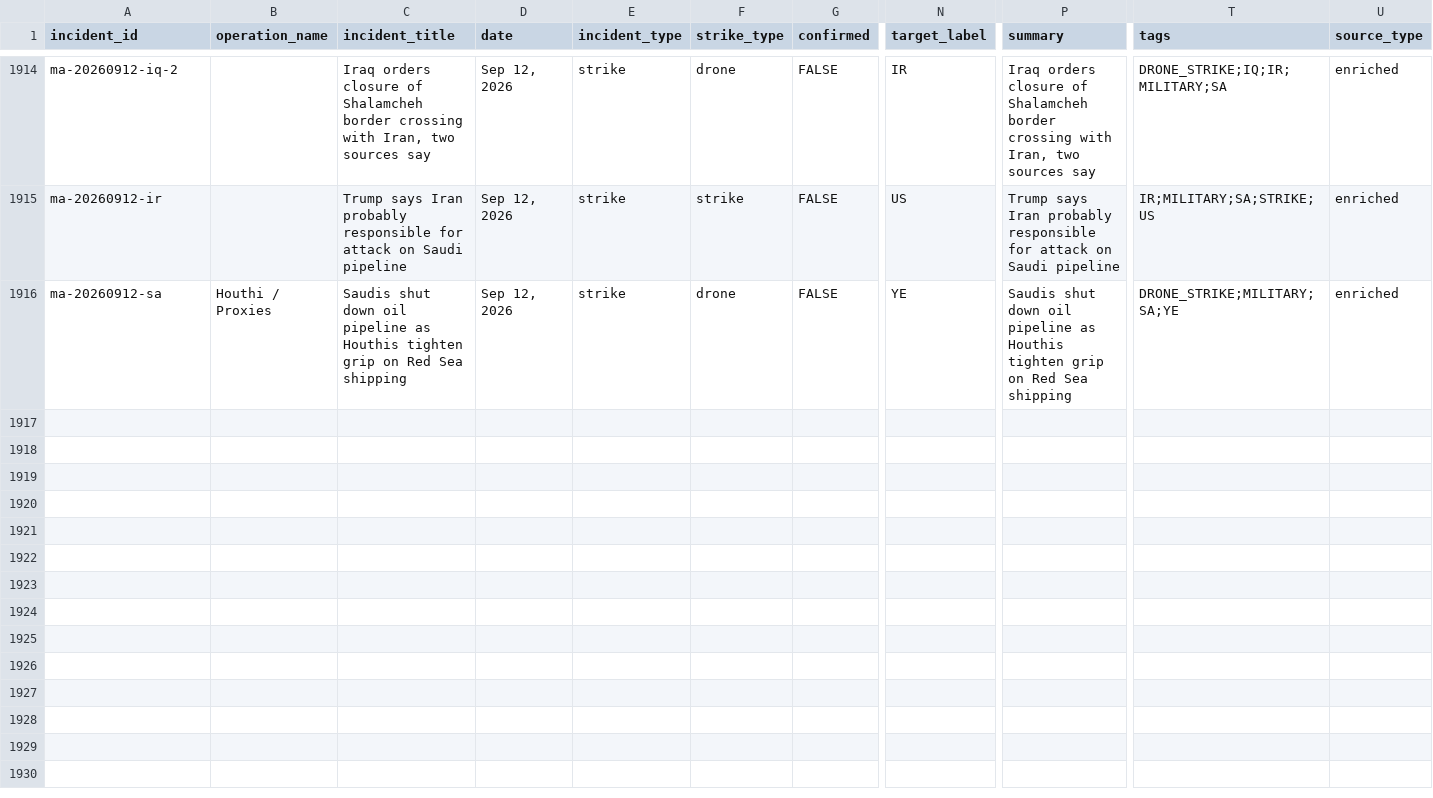
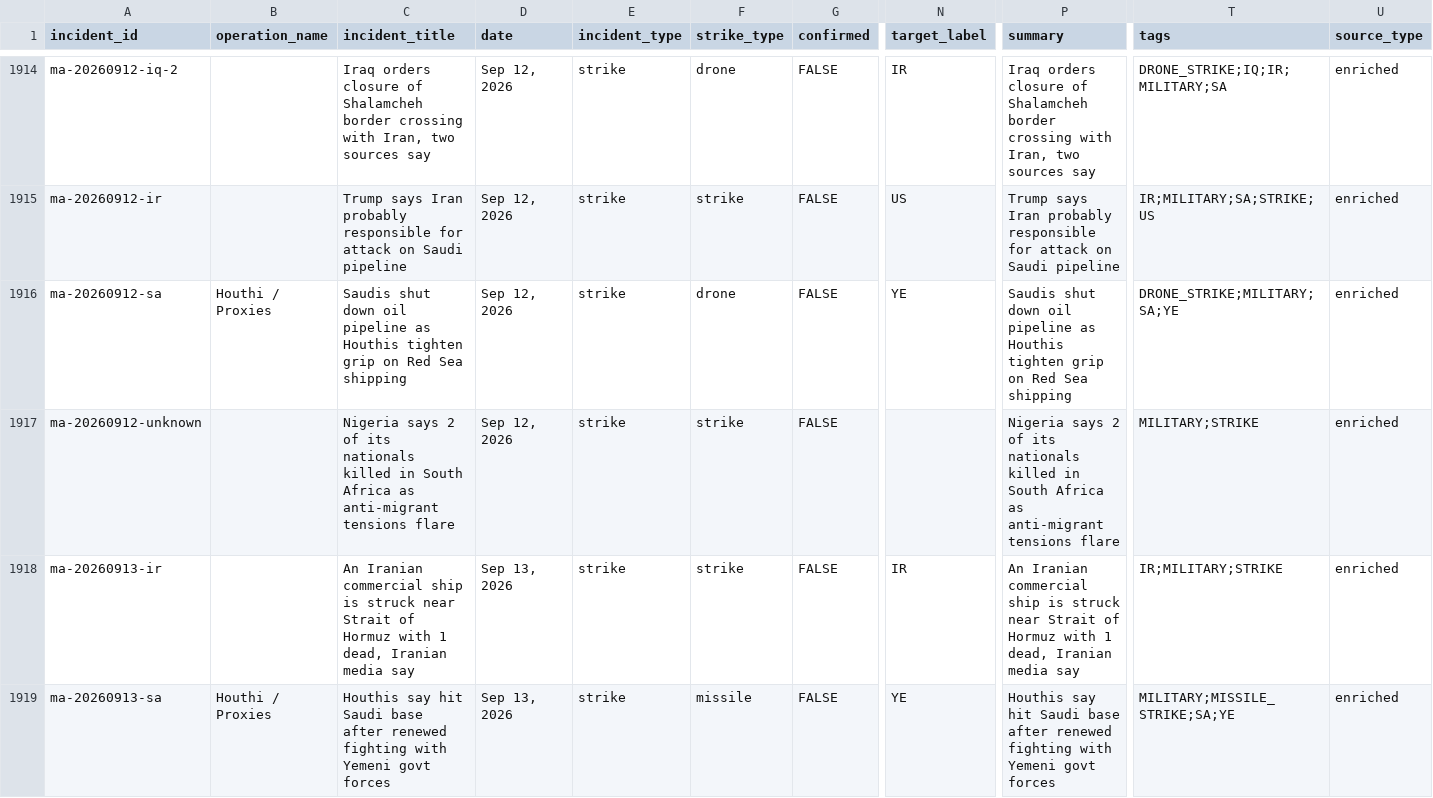
Before and after one commit to chiragr5241/Geopolitics, a CSV file: data/incidents.csv, drawn as a sheet; only a part is shown, gaps mark what is left out; rows hold the shown columns only; the diff covers the shown part only; the diff names each change by its address in the sheet, - before the commit and + after, or states it on an @@ line.

```diff
--- a/data/incidents.csv
+++ b/data/incidents.csv
+row 1917: ma-20260912-unknown |  | Nigeria says 2 of its nationals killed in South Africa as anti-migrant tensions flare | Sep 12, 2026 | strike | strike | FALSE |  | Nigeria says 2 of its nationals killed in South Africa as anti-migrant tensions flare | MILITARY;STRIKE | enriched
+row 1918: ma-20260913-ir |  | An Iranian commercial ship is struck near Strait of Hormuz with 1 dead, Iranian media say | Sep 13, 2026 | strike | strike | FALSE | IR | An Iranian commercial ship is struck near Strait of Hormuz with 1 dead, Iranian media say | IR;MILITARY;STRIKE | enriched
+row 1919: ma-20260913-sa | Houthi / Proxies | Houthis say hit Saudi base after renewed fighting with Yemeni govt forces | Sep 13, 2026 | strike | missile | FALSE | YE | Houthis say hit Saudi base after renewed fighting with Yemeni govt forces | MILITARY;MISSILE_STRIKE;SA;YE | enriched
```
Also changed, not shown: 7 added rows elsewhere in this file, data/raw_data/spectator_media.csv, data/raw_data/spectator_raw.csv, 6 other files.
